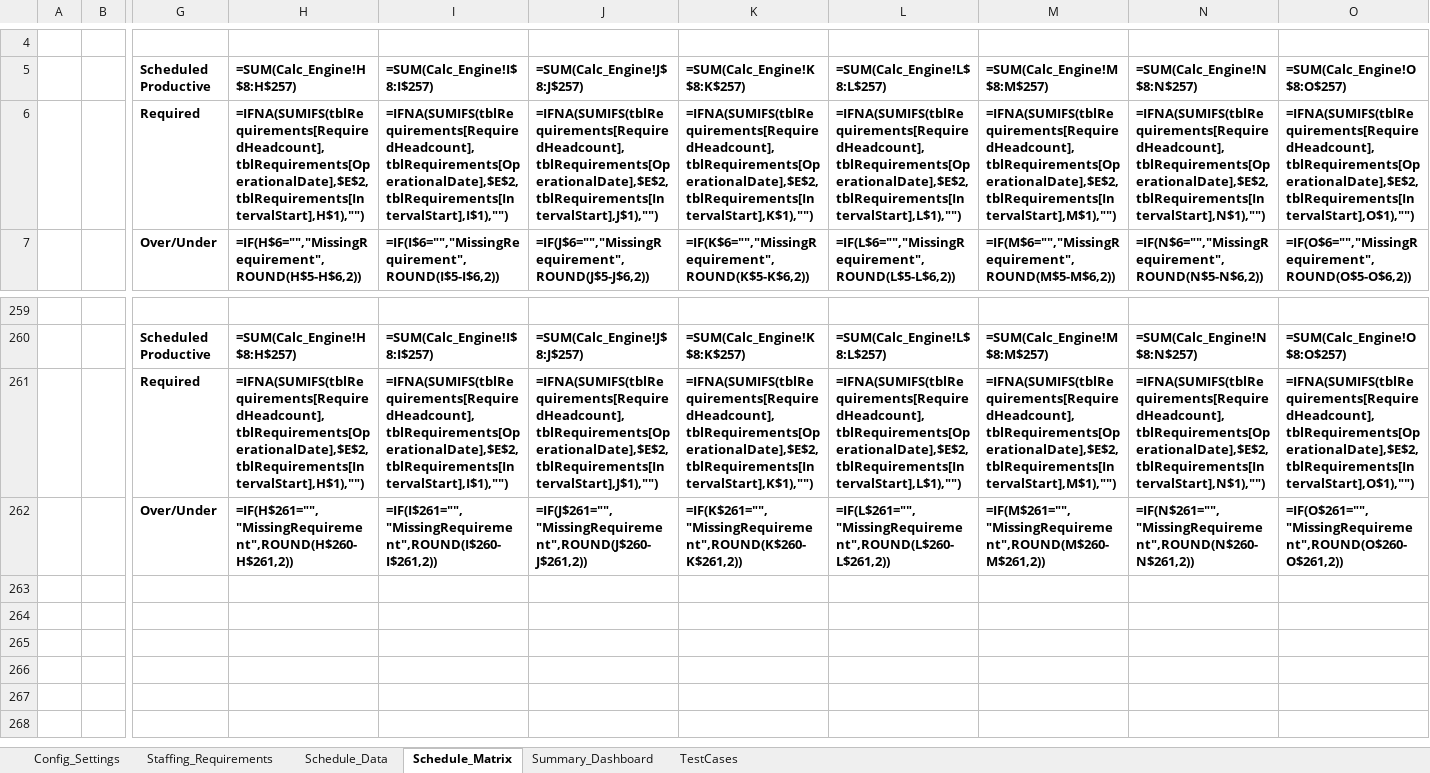
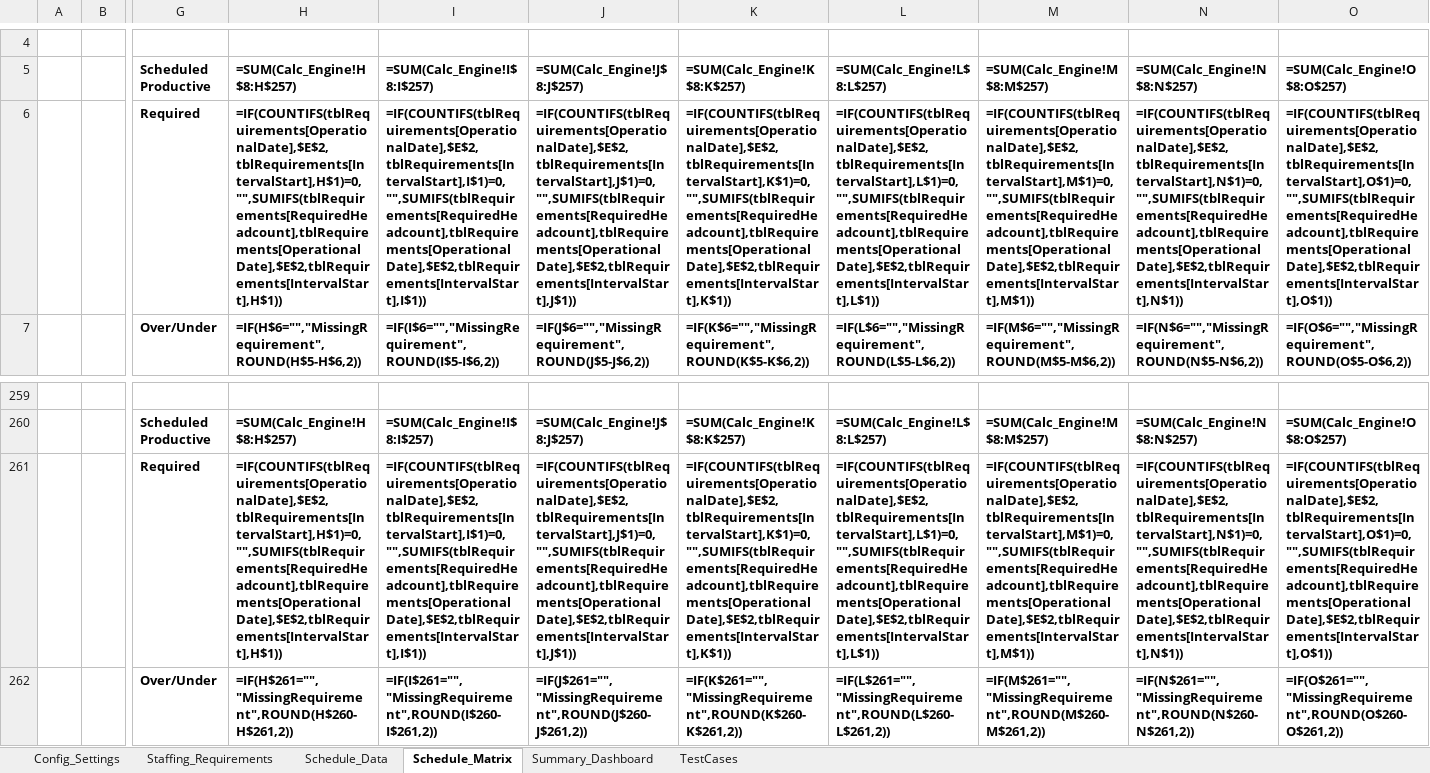
Before and after one commit to jonas230ph/excel_scheduled_file, an Excel workbook: excel schedule/wfm_scheduling_matrix.xlsx, sheet Schedule_Matrix, drawn as a sheet; only a part is shown, gaps mark what is left out; values as stored, in another font and other column widths than the file's, no borders; formulas without a stored value are shown as written; conditional formats not drawn; removed rows and columns are numbered as before the commit, all else as after; rows hold the shown columns only; the diff names each change by its address in the sheet, - before the commit and + after, or states it on an @@ line.

Commit message:
feat: complete matrix dashboard and progress ledger

```diff
--- a/excel schedule/wfm_scheduling_matrix.xlsx (sheet Schedule_Matrix)
+++ b/excel schedule/wfm_scheduling_matrix.xlsx (sheet Schedule_Matrix)
-row 6:  |  | Required | =IFNA(SUMIFS(tblRequirements[RequiredHeadcount],tblRequirements[OperationalDate],$E$2,tblRequirements[IntervalStart],H$1),"") | =IFNA(SUMIFS(tblRequirements[RequiredHeadcount],tblRequirements[OperationalDate],$E$2,tblRequirements[IntervalStart],I$1),"") | =IFNA(SUMIFS(tblRequirements[RequiredHeadcount],tblRequirements[OperationalDate],$E$2,tblRequirements[IntervalStart],J$1),"") | =IFNA(SUMIFS(tblRequirements[RequiredHeadcount],tblRequirements[OperationalDate],$E$2,tblRequirements[IntervalStart],K$1),"") | =IFNA(SUMIFS(tblRequirements[RequiredHeadcount],tblRequirements[OperationalDate],$E$2,tblRequirements[IntervalStart],L$1),"") | =IFNA(SUMIFS(tblRequirements[RequiredHeadcount],tblRequirements[OperationalDate],$E$2,tblRequirements[IntervalStart],M$1),"") | =IFNA(SUMIFS(tblRequirements[RequiredHeadcount],tblRequirements[OperationalDate],$E$2,tblRequirements[IntervalStart],N$1),"") | =IFNA(SUMIFS(tblRequirements[RequiredHeadcount],tblRequirements[OperationalDate],$E$2,tblRequirements[IntervalStart],O$1),"")
+row 6:  |  | Required | =IF(COUNTIFS(tblRequirements[OperationalDate],$E$2,tblRequirements[IntervalStart],H$1)=0,"",SUMIFS(tblRequirements[RequiredHeadcount],tblRequirements[OperationalDate],$E$2,tblRequirements[IntervalStart],H$1)) | =IF(COUNTIFS(tblRequirements[OperationalDate],$E$2,tblRequirements[IntervalStart],I$1)=0,"",SUMIFS(tblRequirements[RequiredHeadcount],tblRequirements[OperationalDate],$E$2,tblRequirements[IntervalStart],I$1)) | =IF(COUNTIFS(tblRequirements[OperationalDate],$E$2,tblRequirements[IntervalStart],J$1)=0,"",SUMIFS(tblRequirements[RequiredHeadcount],tblRequirements[OperationalDate],$E$2,tblRequirements[IntervalStart],J$1)) | =IF(COUNTIFS(tblRequirements[OperationalDate],$E$2,tblRequirements[IntervalStart],K$1)=0,"",SUMIFS(tblRequirements[RequiredHeadcount],tblRequirements[OperationalDate],$E$2,tblRequirements[IntervalStart],K$1)) | =IF(COUNTIFS(tblRequirements[OperationalDate],$E$2,tblRequirements[IntervalStart],L$1)=0,"",SUMIFS(tblRequirements[RequiredHeadcount],tblRequirements[OperationalDate],$E$2,tblRequirements[IntervalStart],L$1)) | =IF(COUNTIFS(tblRequirements[OperationalDate],$E$2,tblRequirements[IntervalStart],M$1)=0,"",SUMIFS(tblRequirements[RequiredHeadcount],tblRequirements[OperationalDate],$E$2,tblRequirements[IntervalStart],M$1)) | =IF(COUNTIFS(tblRequirements[OperationalDate],$E$2,tblRequirements[IntervalStart],N$1)=0,"",SUMIFS(tblRequirements[RequiredHeadcount],tblRequirements[OperationalDate],$E$2,tblRequirements[IntervalStart],N$1)) | =IF(COUNTIFS(tblRequirements[OperationalDate],$E$2,tblRequirements[IntervalStart],O$1)=0,"",SUMIFS(tblRequirements[RequiredHeadcount],tblRequirements[OperationalDate],$E$2,tblRequirements[IntervalStart],O$1))
-row 261:  |  | Required | =IFNA(SUMIFS(tblRequirements[RequiredHeadcount],tblRequirements[OperationalDate],$E$2,tblRequirements[IntervalStart],H$1),"") | =IFNA(SUMIFS(tblRequirements[RequiredHeadcount],tblRequirements[OperationalDate],$E$2,tblRequirements[IntervalStart],I$1),"") | =IFNA(SUMIFS(tblRequirements[RequiredHeadcount],tblRequirements[OperationalDate],$E$2,tblRequirements[IntervalStart],J$1),"") | =IFNA(SUMIFS(tblRequirements[RequiredHeadcount],tblRequirements[OperationalDate],$E$2,tblRequirements[IntervalStart],K$1),"") | =IFNA(SUMIFS(tblRequirements[RequiredHeadcount],tblRequirements[OperationalDate],$E$2,tblRequirements[IntervalStart],L$1),"") | =IFNA(SUMIFS(tblRequirements[RequiredHeadcount],tblRequirements[OperationalDate],$E$2,tblRequirements[IntervalStart],M$1),"") | =IFNA(SUMIFS(tblRequirements[RequiredHeadcount],tblRequirements[OperationalDate],$E$2,tblRequirements[IntervalStart],N$1),"") | =IFNA(SUMIFS(tblRequirements[RequiredHeadcount],tblRequirements[OperationalDate],$E$2,tblRequirements[IntervalStart],O$1),"")
+row 261:  |  | Required | =IF(COUNTIFS(tblRequirements[OperationalDate],$E$2,tblRequirements[IntervalStart],H$1)=0,"",SUMIFS(tblRequirements[RequiredHeadcount],tblRequirements[OperationalDate],$E$2,tblRequirements[IntervalStart],H$1)) | =IF(COUNTIFS(tblRequirements[OperationalDate],$E$2,tblRequirements[IntervalStart],I$1)=0,"",SUMIFS(tblRequirements[RequiredHeadcount],tblRequirements[OperationalDate],$E$2,tblRequirements[IntervalStart],I$1)) | =IF(COUNTIFS(tblRequirements[OperationalDate],$E$2,tblRequirements[IntervalStart],J$1)=0,"",SUMIFS(tblRequirements[RequiredHeadcount],tblRequirements[OperationalDate],$E$2,tblRequirements[IntervalStart],J$1)) | =IF(COUNTIFS(tblRequirements[OperationalDate],$E$2,tblRequirements[IntervalStart],K$1)=0,"",SUMIFS(tblRequirements[RequiredHeadcount],tblRequirements[OperationalDate],$E$2,tblRequirements[IntervalStart],K$1)) | =IF(COUNTIFS(tblRequirements[OperationalDate],$E$2,tblRequirements[IntervalStart],L$1)=0,"",SUMIFS(tblRequirements[RequiredHeadcount],tblRequirements[OperationalDate],$E$2,tblRequirements[IntervalStart],L$1)) | =IF(COUNTIFS(tblRequirements[OperationalDate],$E$2,tblRequirements[IntervalStart],M$1)=0,"",SUMIFS(tblRequirements[RequiredHeadcount],tblRequirements[OperationalDate],$E$2,tblRequirements[IntervalStart],M$1)) | =IF(COUNTIFS(tblRequirements[OperationalDate],$E$2,tblRequirements[IntervalStart],N$1)=0,"",SUMIFS(tblRequirements[RequiredHeadcount],tblRequirements[OperationalDate],$E$2,tblRequirements[IntervalStart],N$1)) | =IF(COUNTIFS(tblRequirements[OperationalDate],$E$2,tblRequirements[IntervalStart],O$1)=0,"",SUMIFS(tblRequirements[RequiredHeadcount],tblRequirements[OperationalDate],$E$2,tblRequirements[IntervalStart],O$1))
```
Also changed, not shown: sheet Summary_Dashboard, charts or pictures, 8 other files.
